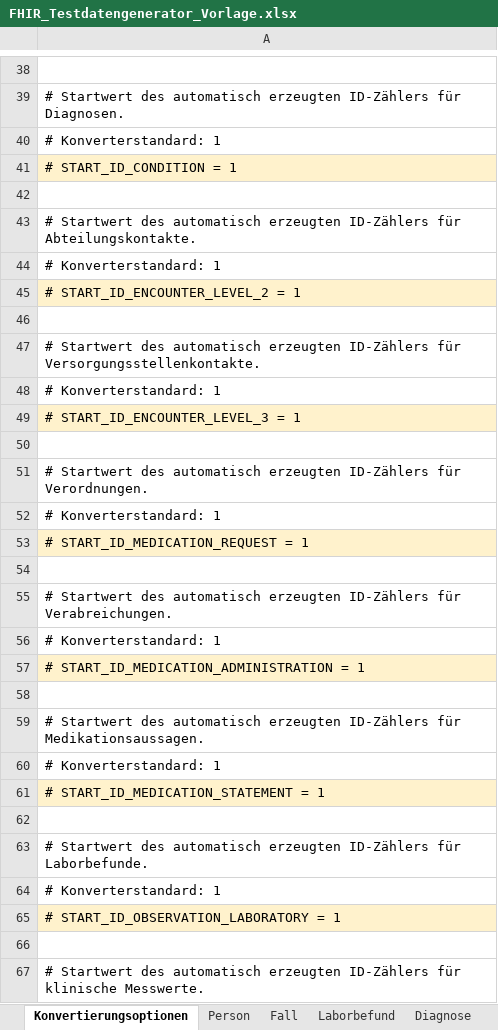
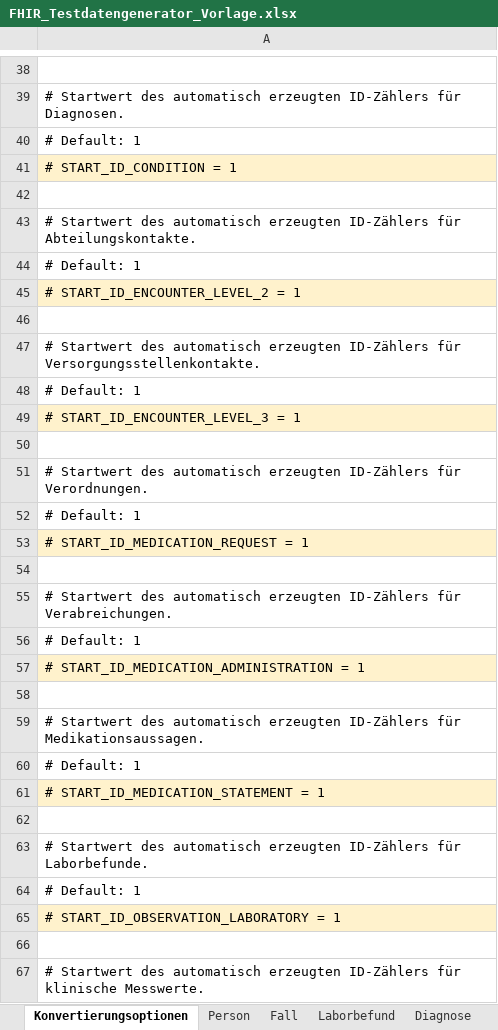
Before and after one commit to medizininformatik-initiative/excel2fhir, an Excel workbook: FHIR_Testdatengenerator_Vorlage.xlsx, sheet Konvertierungsoptionen, drawn as a sheet; only a part is shown, gaps mark what is left out; values as stored, in another font and other column widths than the file's, no borders; the diff covers the shown part only; the diff names each change by its address in the sheet, - before the commit and + after, or states it on an @@ line.

Commit message:
Use Default consistently in converter option descriptions

```diff
--- a/FHIR_Testdatengenerator_Vorlage.xlsx (sheet Konvertierungsoptionen)
+++ b/FHIR_Testdatengenerator_Vorlage.xlsx (sheet Konvertierungsoptionen)
-A40: # Konverterstandard: 1
+A40: # Default: 1
-A44: # Konverterstandard: 1
+A44: # Default: 1
-A48: # Konverterstandard: 1
+A48: # Default: 1
-A52: # Konverterstandard: 1
+A52: # Default: 1
-A56: # Konverterstandard: 1
+A56: # Default: 1
-A60: # Konverterstandard: 1
+A60: # Default: 1
-A64: # Konverterstandard: 1
+A64: # Default: 1
```
Also changed, not shown: 16 edited cells elsewhere in this sheet, FHIR_Testdatengenerator_Interpolar_Demo.xlsx, 1 other file.
